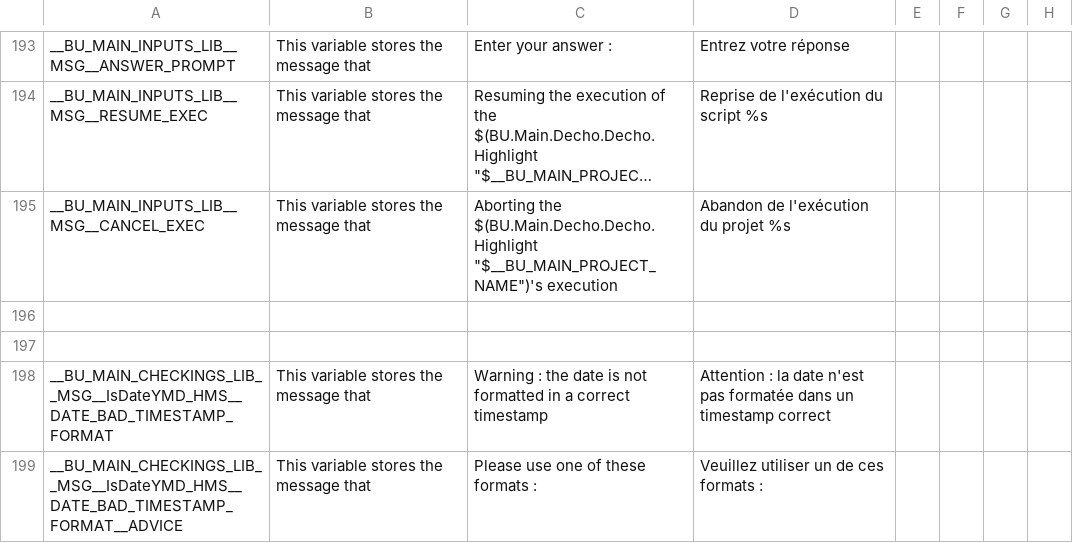
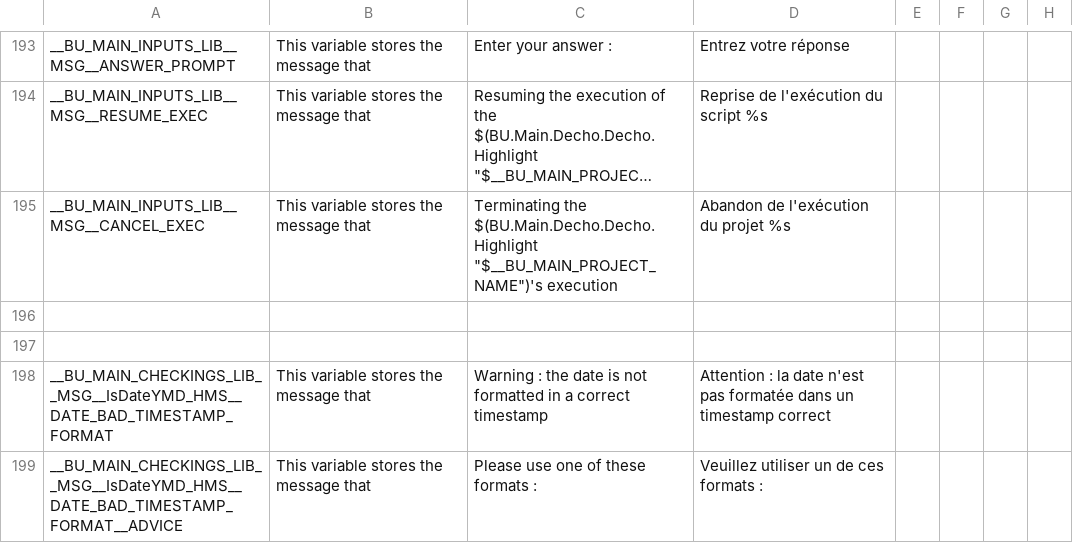
Before and after one commit to DimitriObeid/Bash-Utils, a CSV file: lib/lang/lang.csv, drawn as a sheet; only a part is shown, gaps mark what is left out; long unchanged cells end in …; the diff names each change by its address in the sheet, - before the commit and + after, or states it on an @@ line.

```diff
--- a/lib/lang/lang.csv
+++ b/lib/lang/lang.csv
-C195: Aborting the $(BU.Main.Decho.Decho.Highlight…
+C195: Terminating the $(BU.Main.Decho.Decho.Highlight…
```
Also changed, not shown: 19 other files.
